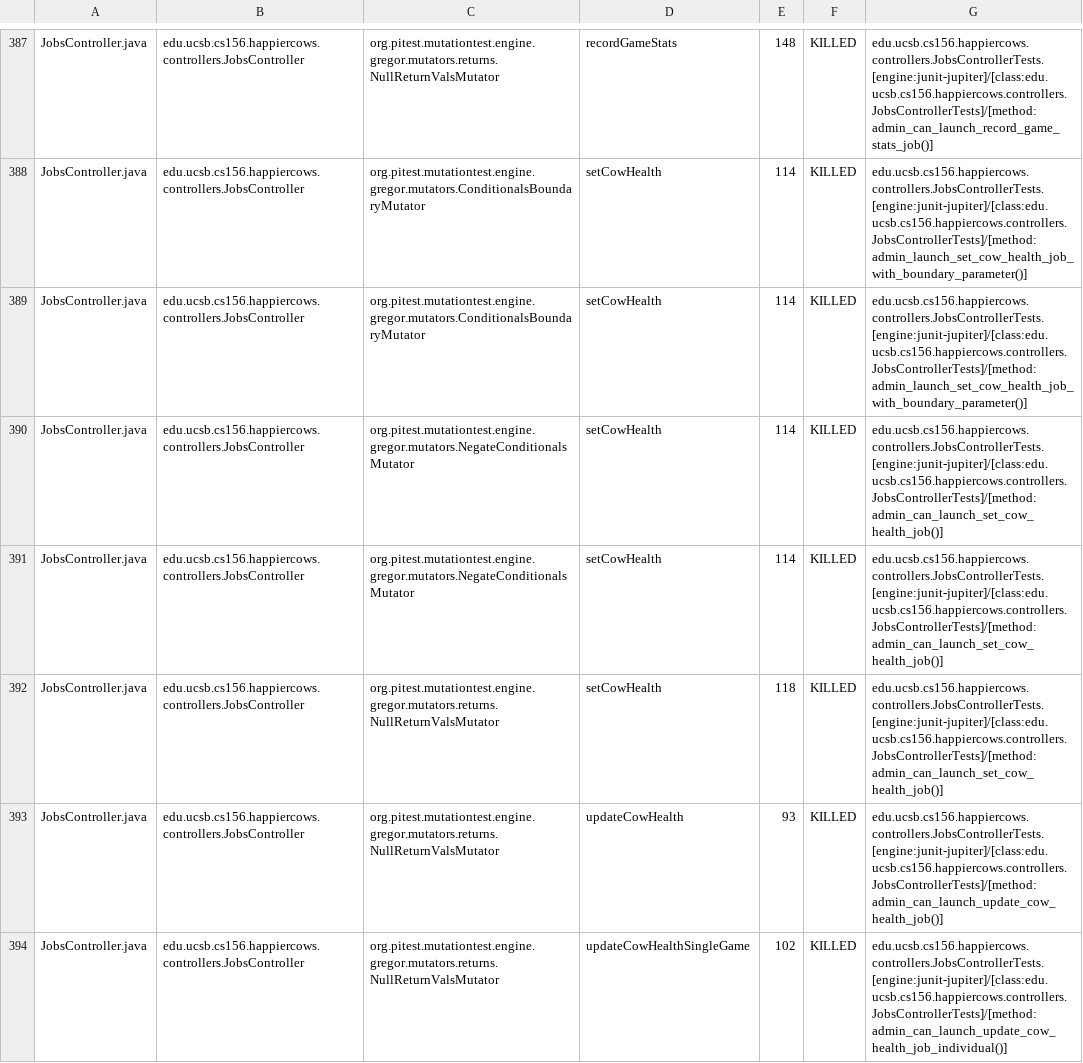
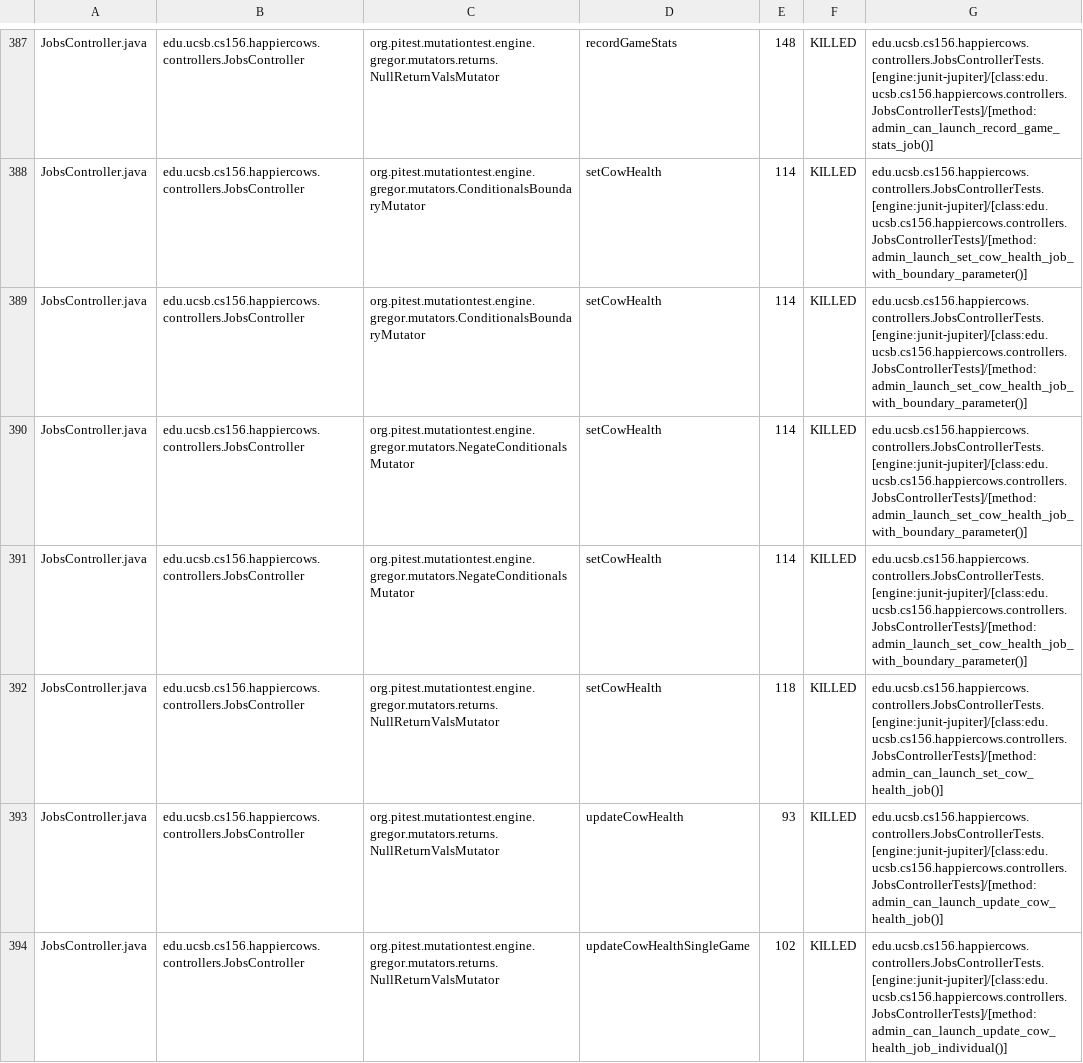
Before and after one commit to ucsb-cs156-f26/proj-happycows-f26-14, a CSV file: prs/24/pitest/mutations.csv, drawn as a sheet; only a part is shown, gaps mark what is left out; the diff covers the shown part only.

Commit message:
Deploying to gh-pages from @ ucsb-cs156-f26/proj-happycows-f26-14@17aabcce5248569417f82809b5e693a075e6c2dc 🚀

```diff
--- a/prs/24/pitest/mutations.csv
+++ b/prs/24/pitest/mutations.csv
@@ -389,4 +389,4 @@ JobsController.java,edu.ucsb.cs156.happiercows.controllers.JobsController,org.pi
 JobsController.java,edu.ucsb.cs156.happiercows.controllers.JobsController,org.pitest.mutationtest.engine.gregor.mutators.ConditionalsBoundaryMutator,setCowHealth,114,KILLED,edu.ucsb.cs156.happiercows.controllers.JobsControllerTests.[engine:junit-jupiter]/[class:edu.ucsb.cs156.happiercows.controllers.JobsControllerTests]/[method:admin_launch_set_cow_health_job_with_boundary_parameter()]
-JobsController.java,edu.ucsb.cs156.happiercows.controllers.JobsController,org.pitest.mutationtest.engine.gregor.mutators.NegateConditionalsMutator,setCowHealth,114,KILLED,edu.ucsb.cs156.happiercows.controllers.JobsControllerTests.[engine:junit-jupiter]/[class:edu.ucsb.cs156.happiercows.controllers.JobsControllerTests]/[method:admin_can_launch_set_cow_health_job()]
-JobsController.java,edu.ucsb.cs156.happiercows.controllers.JobsController,org.pitest.mutationtest.engine.gregor.mutators.NegateConditionalsMutator,setCowHealth,114,KILLED,edu.ucsb.cs156.happiercows.controllers.JobsControllerTests.[engine:junit-jupiter]/[class:edu.ucsb.cs156.happiercows.controllers.JobsControllerTests]/[method:admin_can_launch_set_cow_health_job()]
+JobsController.java,edu.ucsb.cs156.happiercows.controllers.JobsController,org.pitest.mutationtest.engine.gregor.mutators.NegateConditionalsMutator,setCowHealth,114,KILLED,edu.ucsb.cs156.happiercows.controllers.JobsControllerTests.[engine:junit-jupiter]/[class:edu.ucsb.cs156.happiercows.controllers.JobsControllerTests]/[method:admin_launch_set_cow_health_job_with_boundary_parameter()]
+JobsController.java,edu.ucsb.cs156.happiercows.controllers.JobsController,org.pitest.mutationtest.engine.gregor.mutators.NegateConditionalsMutator,setCowHealth,114,KILLED,edu.ucsb.cs156.happiercows.controllers.JobsControllerTests.[engine:junit-jupiter]/[class:edu.ucsb.cs156.happiercows.controllers.JobsControllerTests]/[method:admin_launch_set_cow_health_job_with_boundary_parameter()]
 JobsController.java,edu.ucsb.cs156.happiercows.controllers.JobsController,org.pitest.mutationtest.engine.gregor.mutators.returns.NullReturnValsMutator,setCowHealth,118,KILLED,edu.ucsb.cs156.happiercows.controllers.JobsControllerTests.[engine:junit-jupiter]/[class:edu.ucsb.cs156.happiercows.controllers.JobsControllerTests]/[method:admin_can_launch_set_cow_health_job()]
```
Also changed, not shown: 45 edited cells elsewhere in this file, 59 other files.
